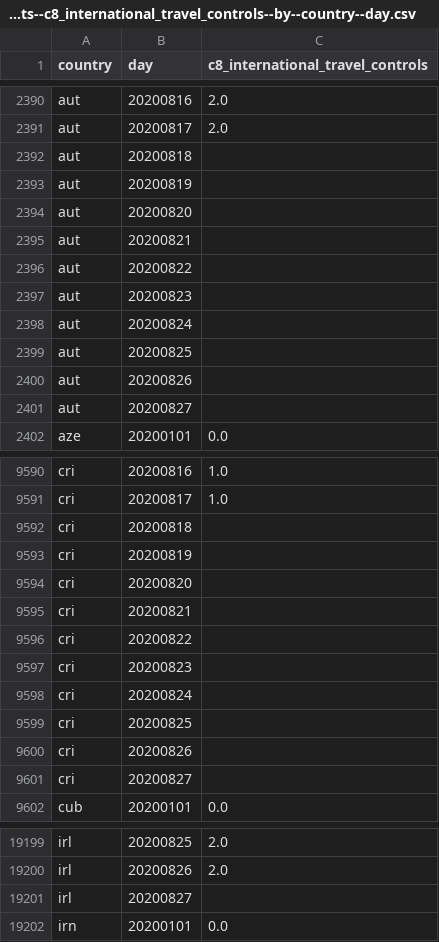
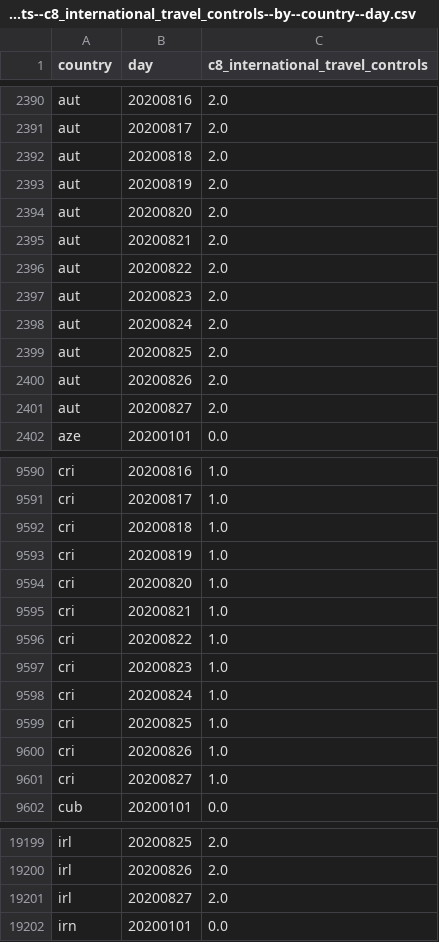
Before and after one commit to open-numbers/ddf--oxford--covid_government_response, a CSV file: ddf--datapoints--c8_international_travel_controls--by--country--day.csv, drawn as a sheet; only a part is shown, gaps mark what is left out; the diff covers the shown part only.

```diff
--- a/ddf--datapoints--c8_international_travel_controls--by--country--day.csv
+++ b/ddf--datapoints--c8_international_travel_controls--by--country--day.csv
@@ -2391,12 +2391,12 @@ aut,20200816,2.0
 aut,20200817,2.0
-aut,20200818,
-aut,20200819,
-aut,20200820,
-aut,20200821,
-aut,20200822,
-aut,20200823,
-aut,20200824,
-aut,20200825,
-aut,20200826,
-aut,20200827,
+aut,20200818,2.0
+aut,20200819,2.0
+aut,20200820,2.0
+aut,20200821,2.0
+aut,20200822,2.0
+aut,20200823,2.0
+aut,20200824,2.0
+aut,20200825,2.0
+aut,20200826,2.0
+aut,20200827,2.0
 aze,20200101,0.0
@@ -9591,12 +9591,12 @@ cri,20200816,1.0
 cri,20200817,1.0
-cri,20200818,
-cri,20200819,
-cri,20200820,
-cri,20200821,
-cri,20200822,
-cri,20200823,
-cri,20200824,
-cri,20200825,
-cri,20200826,
-cri,20200827,
+cri,20200818,1.0
+cri,20200819,1.0
+cri,20200820,1.0
+cri,20200821,1.0
+cri,20200822,1.0
+cri,20200823,1.0
+cri,20200824,1.0
+cri,20200825,1.0
+cri,20200826,1.0
+cri,20200827,1.0
 cub,20200101,0.0
@@ -19200,3 +19200,3 @@ irl,20200825,2.0
 irl,20200826,2.0
-irl,20200827,
+irl,20200827,2.0
 irn,20200101,0.0
```
Also changed, not shown: 2 edited cells elsewhere in this file, ddf--datapoints--c1_school_closing--by--country--day.csv, ddf--datapoints--e1_income_support--by--country--day.csv, 34 other files.
